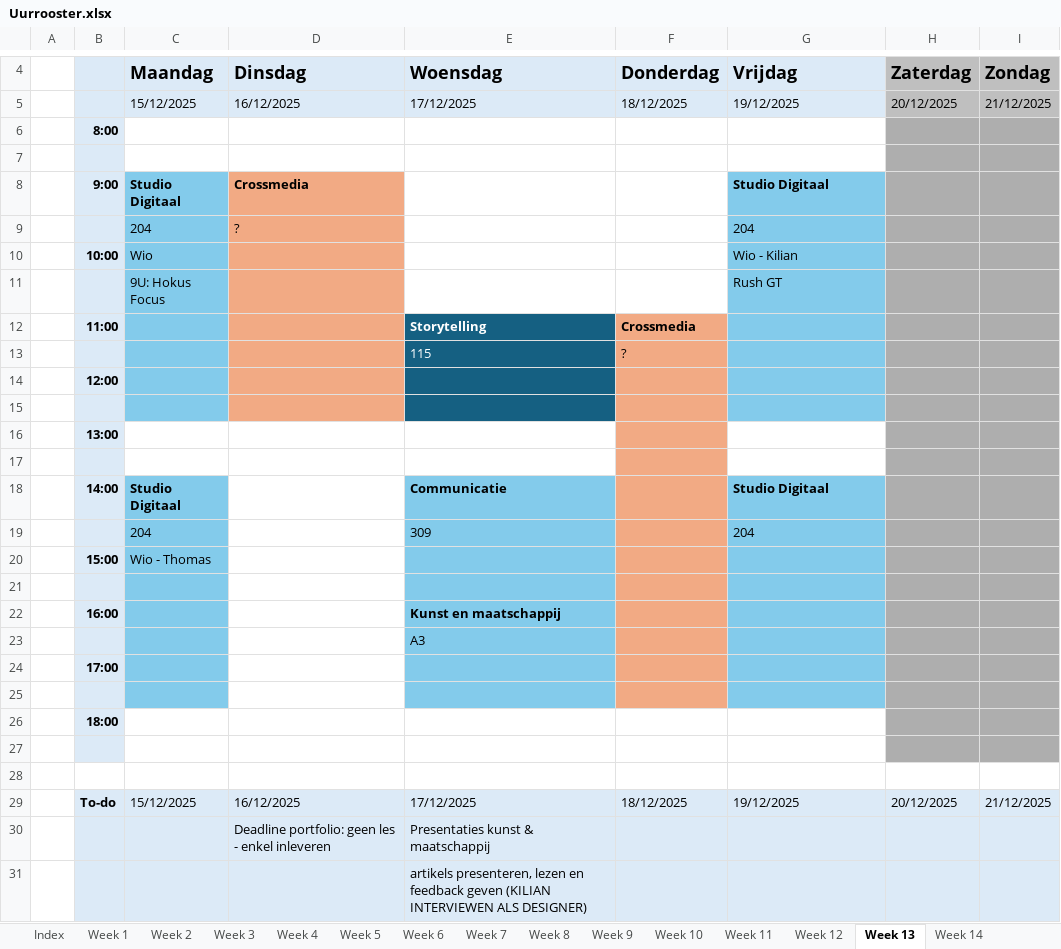
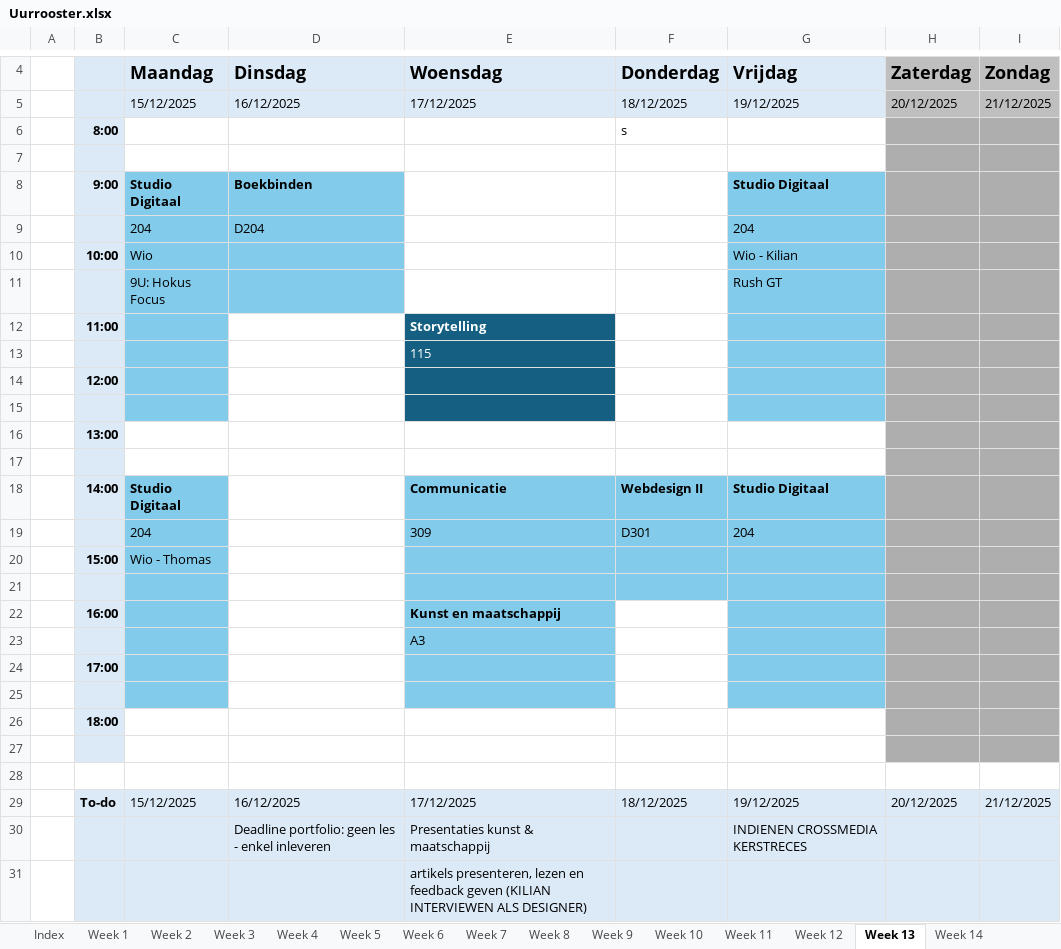
Before and after one commit to ninjahisser/LUCA-3, an Excel workbook: Uurrooster.xlsx, sheet Week 13, drawn as a sheet; only a part is shown, gaps mark what is left out; values as stored, in another font and other column widths than the file's, no borders; conditional formats not drawn; the diff names each change by its address in the sheet, - before the commit and + after, or states it on an @@ line.

```diff
--- a/Uurrooster.xlsx (sheet Week 13)
+++ b/Uurrooster.xlsx (sheet Week 13)
-F6: (empty)
+F6: s
-D8: Crossmedia
+D8: Boekbinden
-D8:D11 fill: #F2AA84
+D8:D11 fill: #83CBEB
-D9: ?
+D9: D204
-D12:D15 fill: #F2AA84
+D12:D15 fill: none
-F12: Crossmedia
+F12: (empty)
-F12:F17 fill: #F2AA84
+F12:F17 fill: none
-F13: ?
+F13: (empty)
-F18: (empty)
+F18: Webdesign II
-F18:F21 fill: #F2AA84
+F18:F21 fill: #83CBEB
-F19: (empty)
+F19: D301
-F22:F25 fill: #F2AA84
+F22:F25 fill: none
-G30: (empty)
+G30: INDIENEN CROSSMEDIA KERSTRECES
```
Also changed, not shown: sheet Week 9, sheet Week 10, sheet Week 11, sheet Week 12, sheet Week 8, sheet Week 7, 49 other files.
